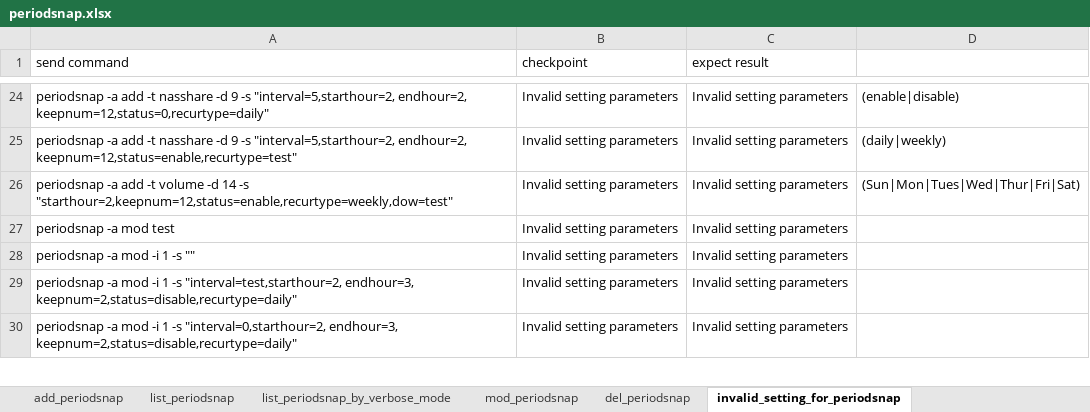
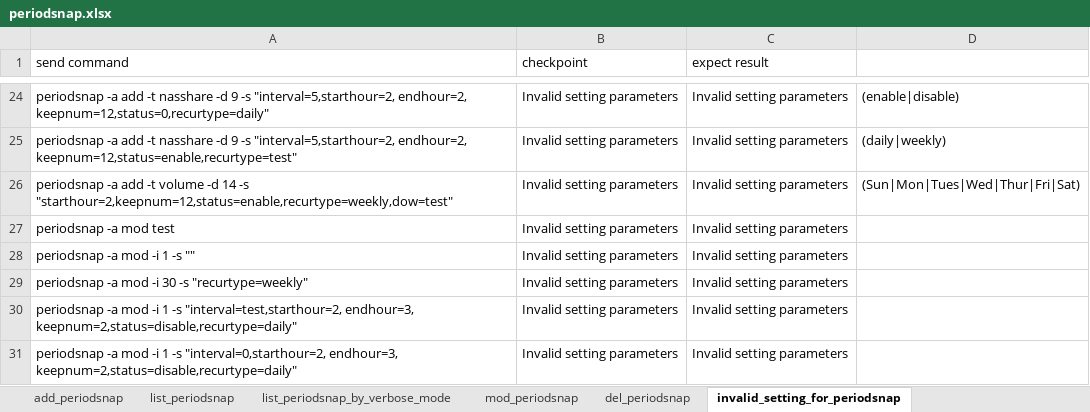
Before and after one commit to FengZiQ/cli, an Excel workbook: data/periodsnap.xlsx, sheet invalid_setting_for_periodsnap, drawn as a sheet; only a part is shown, gaps mark what is left out; values as stored, in another font and other column widths than the file's, no borders; the diff names each change by its address in the sheet, - before the commit and + after, or states it on an @@ line.

```diff
--- a/data/periodsnap.xlsx (sheet invalid_setting_for_periodsnap)
+++ b/data/periodsnap.xlsx (sheet invalid_setting_for_periodsnap)
+row 29: periodsnap -a mod -i 30 -s "recurtype=weekly" | Invalid setting parameters | Invalid setting parameters
```
Also changed, not shown: data/allowip.xlsx, 3 other files.
